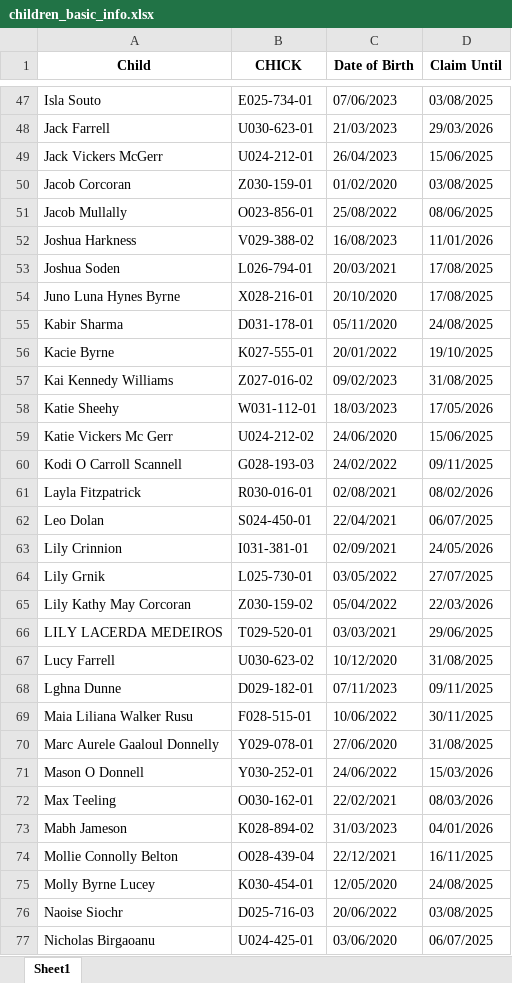
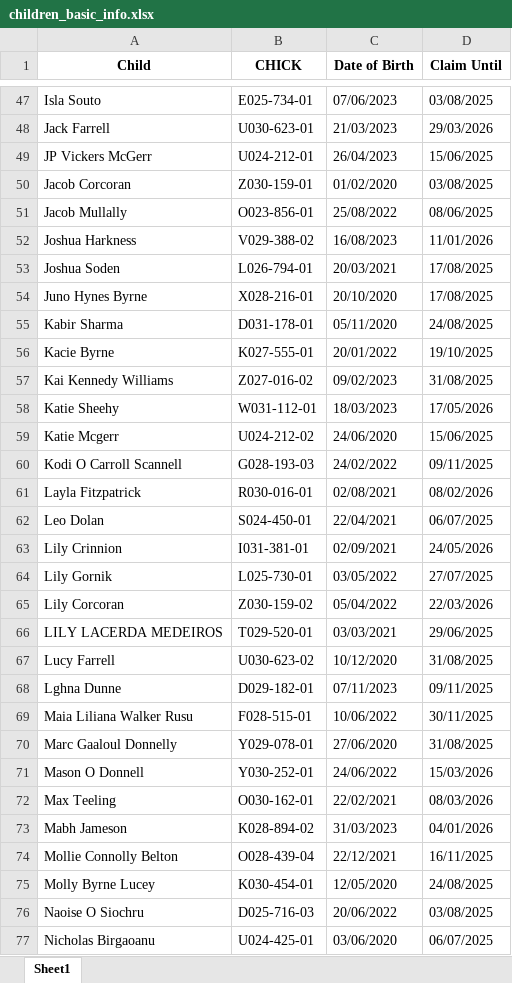
Before and after one commit to wolketich/funding-extractor, an Excel workbook: output/children_basic_info.xlsx, sheet Sheet1, drawn as a sheet; only a part is shown, gaps mark what is left out; values as stored, in another font and other column widths than the file's, no borders; the diff covers the shown part only; the diff names each change by its address in the sheet, - before the commit and + after, or states it on an @@ line.

Commit message:
Update .gitignore and enhance funding extractor functionality
- Added log and output file types to .gitignore
- Improved matching logic in find_potential_matches function to return more options for single-word matches
- Updated output file formats from Excel to CSV for funding details and unmatched children reports
- Renamed output files for clarity

```diff
--- a/output/children_basic_info.xlsx (sheet Sheet1)
+++ b/output/children_basic_info.xlsx (sheet Sheet1)
-A49 (Child): Jack Vickers McGerr
+A49 (Child): JP Vickers McGerr
-A54 (Child): Juno Luna Hynes Byrne
+A54 (Child): Juno Hynes Byrne
-A59 (Child): Katie Vickers Mc Gerr
+A59 (Child): Katie Mcgerr
-A64 (Child): Lily Grnik
+A64 (Child): Lily Gornik
-A65 (Child): Lily Kathy May Corcoran
+A65 (Child): Lily Corcoran
-A70 (Child): Marc Aurele Gaaloul Donnelly
+A70 (Child): Marc Gaaloul Donnelly
-A76 (Child): Naoise Siochr
+A76 (Child): Naoise O Siochru
```
Also changed, not shown: 10 edited cells elsewhere in this sheet, output/children_funding_details.xlsx, output/unmatched_children.xlsx, 3 other files.
